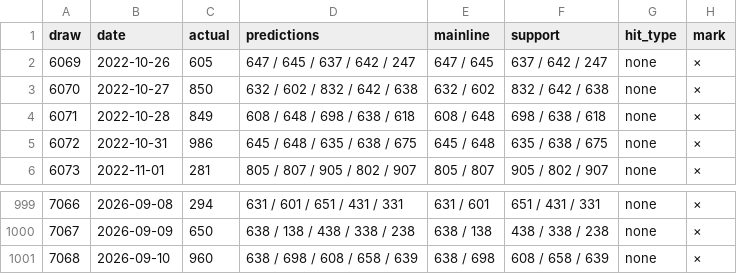
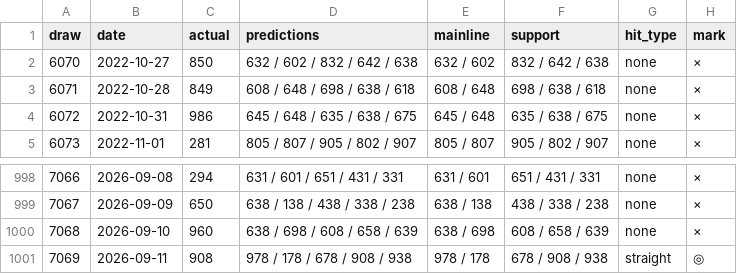
Before and after one commit to Shigeru430/numbers-ai-v7, a CSV file: sim_numbers3.csv, drawn as a sheet; only a part is shown, gaps mark what is left out; removed rows and columns are numbered as before the commit, all else as after; the diff names each change by its address in the sheet, - before the commit and + after, or states it on an @@ line.

```diff
--- a/sim_numbers3.csv
+++ b/sim_numbers3.csv
-row 2: 6069 | 2022-10-26 | 605 | 647 / 645 / 637 / 642 / 247 | 647 / 645 | 637 / 642 / 247 | none | ×
+row 1001: 7069 | 2026-09-11 | 908 | 978 / 178 / 678 / 908 / 938 | 978 / 178 | 678 / 908 / 938 | straight | ◎
```
Also changed, not shown: sim_numbers4.csv, 1 other file.
